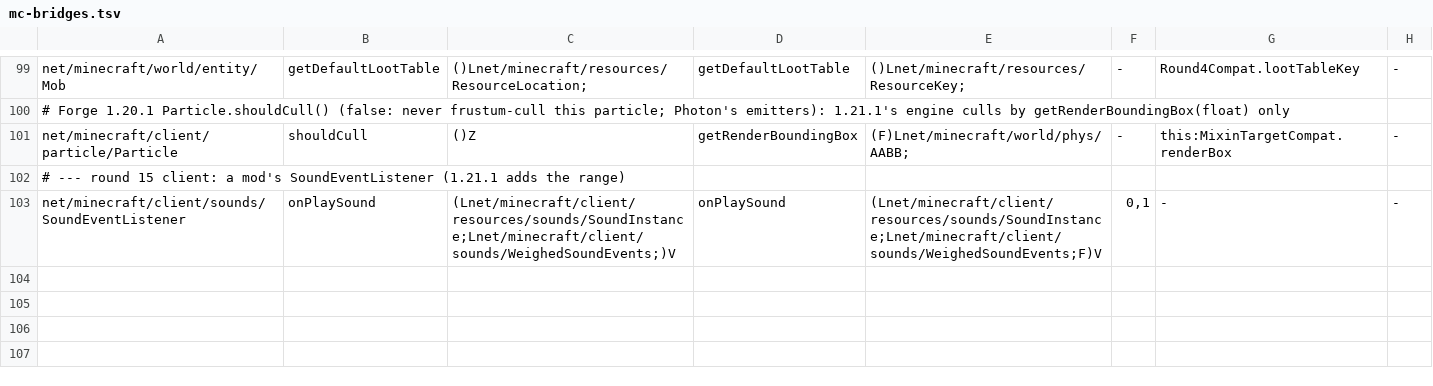
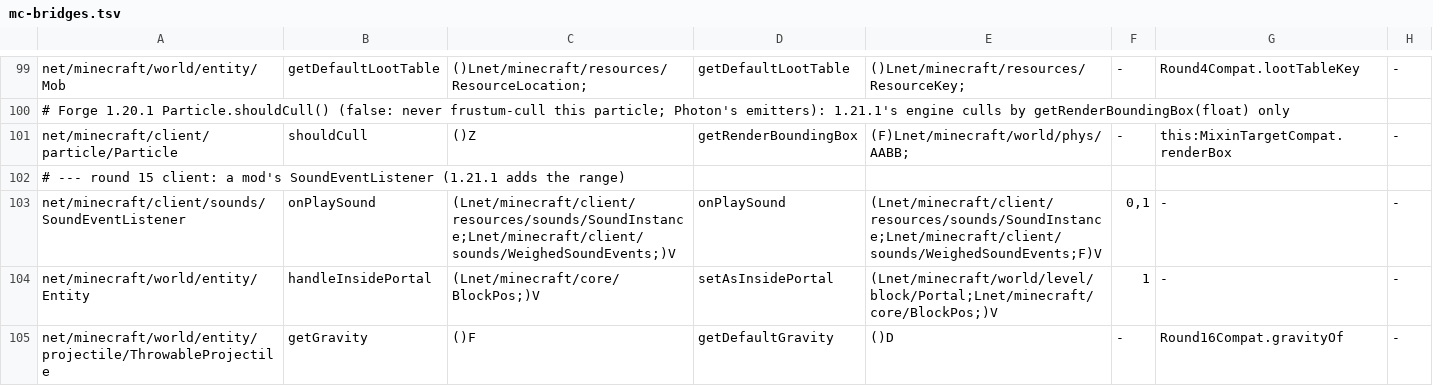
Before and after one commit to kylepitcock/Legacy-Connector, a TSV file: loader/src/main/resources/legacyconnector/forward/1.20.1/mc-bridges.tsv, drawn as a sheet; only a part is shown, gaps mark what is left out.

```diff
--- a/loader/src/main/resources/legacyconnector/forward/1.20.1/mc-bridges.tsv
+++ b/loader/src/main/resources/legacyconnector/forward/1.20.1/mc-bridges.tsv
@@ -103 +103,3 @@ net/minecraft/client/particle/Particle	shouldCull	()Z	getRenderBoundingBox	(F)Ln
 net/minecraft/client/sounds/SoundEventListener	onPlaySound	(Lnet/minecraft/client/resources/sounds/SoundInstance;Lnet/minecraft/client/sounds/WeighedSoundEvents;)V	onPlaySound	(Lnet/minecraft/client/resources/sounds/SoundInstance;Lnet/minecraft/client/sounds/WeighedSoundEvents;F)V	0,1	-	-
+net/minecraft/world/entity/Entity	handleInsidePortal	(Lnet/minecraft/core/BlockPos;)V	setAsInsidePortal	(Lnet/minecraft/world/level/block/Portal;Lnet/minecraft/core/BlockPos;)V	1	-	-
+net/minecraft/world/entity/projectile/ThrowableProjectile	getGravity	()F	getDefaultGravity	()D	-	Round16Compat.gravityOf	-
```
Also changed, not shown: loader/src/main/resources/legacyconnector/forward/1.20.1/mc-calls.tsv, loader/src/main/resources/legacyconnector/forward/1.20.1/mc-classes.tsv, 7 other files.
